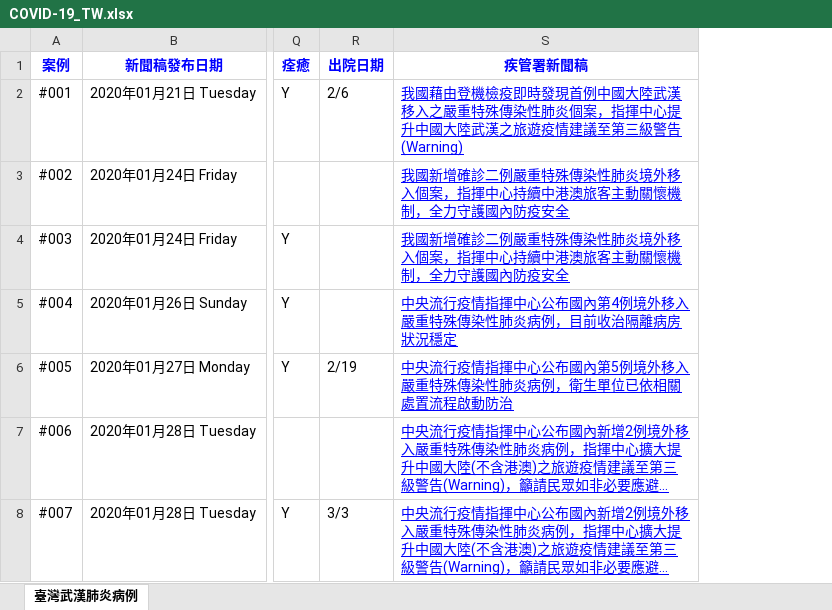
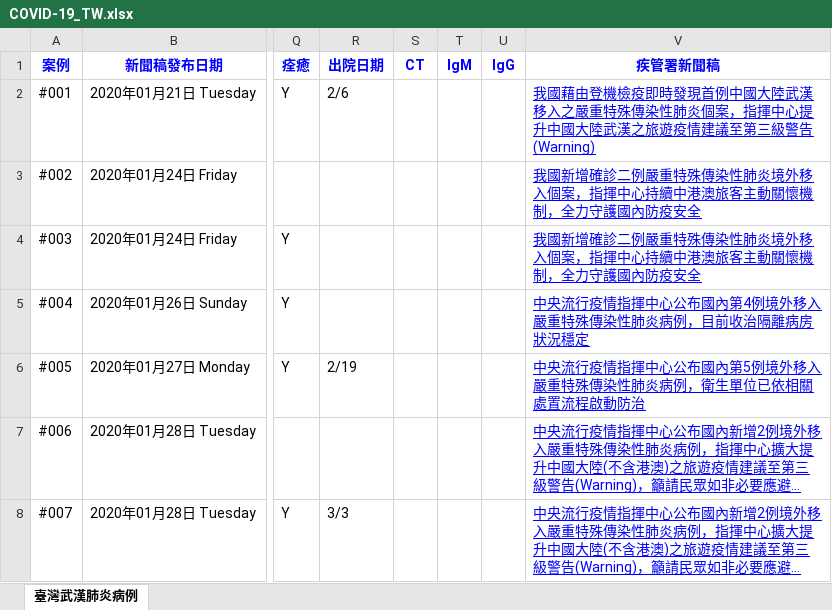
Before and after one commit to AlcHawk/dashcovid19, an Excel workbook: Data/COVID-19_TW.xlsx, sheet 臺灣武漢肺炎病例, drawn as a sheet; only a part is shown, gaps mark what is left out; long unchanged cells end in …; values as stored, in another font and other column widths than the file's, no borders; charts and pictures and conditional formats and table styles not drawn; the diff covers the shown part only; the diff names each change by its address in the sheet, - before the commit and + after, or states it on an @@ line.

Commit message:
Update CDC Press and COVID-19 Statistic on 20210313

```diff
--- a/Data/COVID-19_TW.xlsx (sheet 臺灣武漢肺炎病例)
+++ b/Data/COVID-19_TW.xlsx (sheet 臺灣武漢肺炎病例)
+column S (CT), empty
+column T (IgM), empty
+column U (IgG), empty
```
Also changed, not shown: 6 added rows elsewhere in this sheet, Data/CDC_Press List.xlsx.
